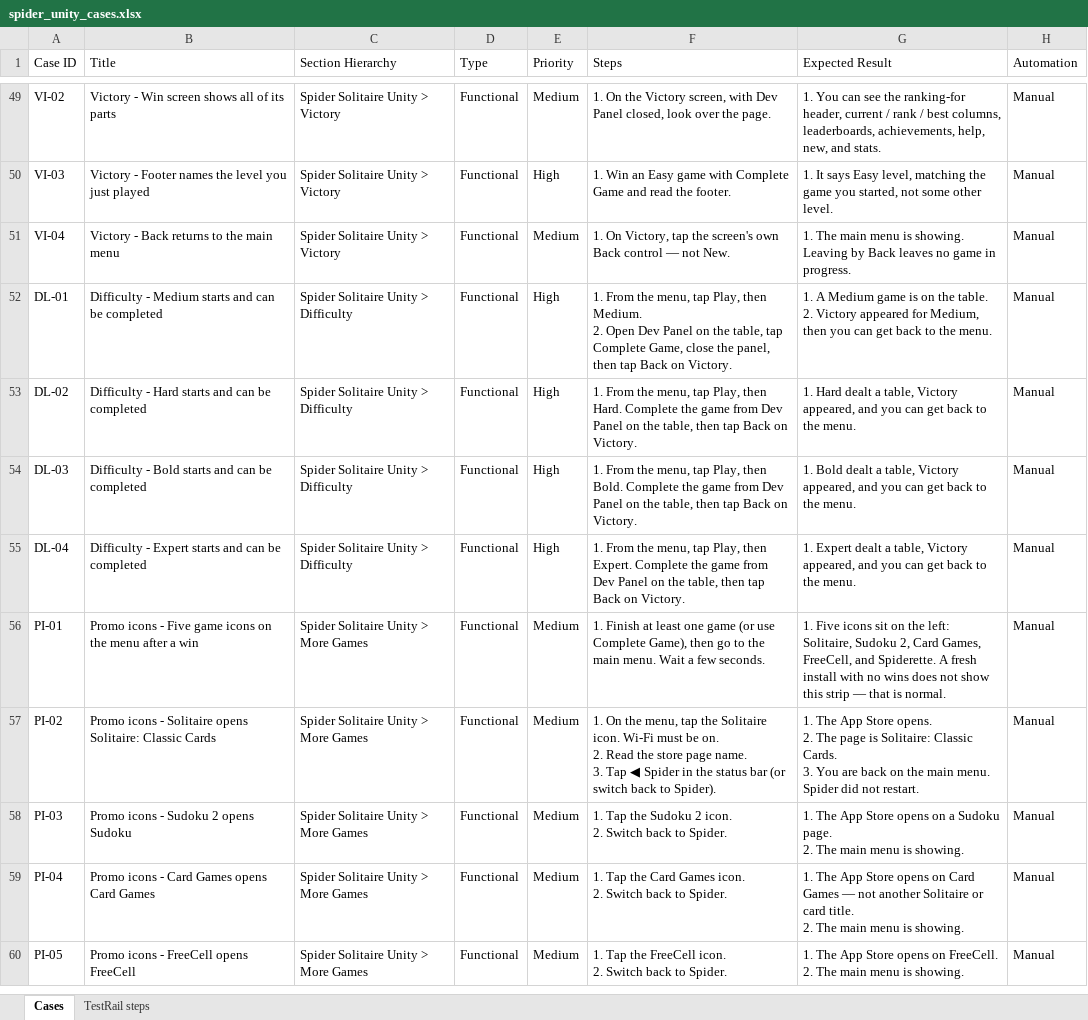
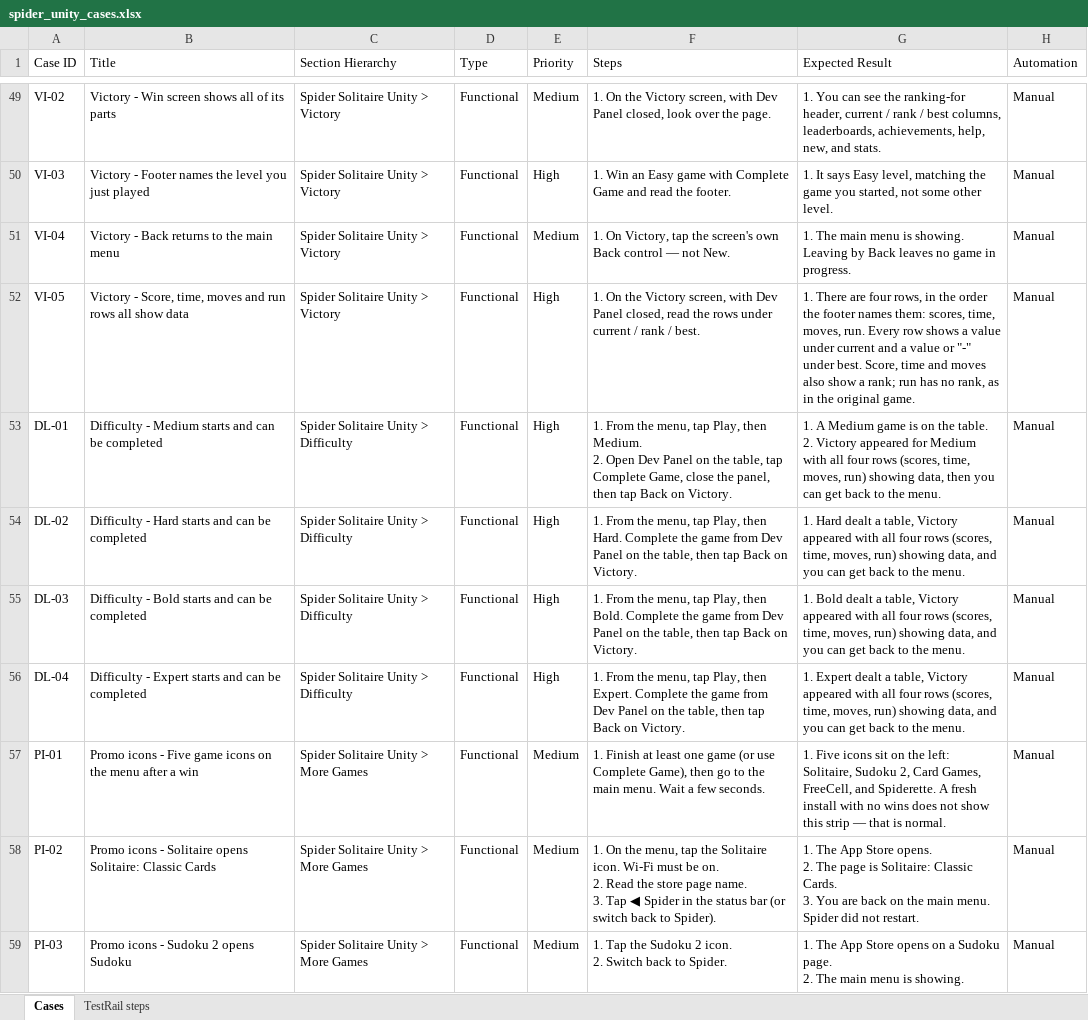
Before and after one commit to Shahab-N-PF/Spider-Solitaire-Automation, an Excel workbook: docs/testrail/spider_unity_cases.xlsx, sheet Cases, drawn as a sheet; only a part is shown, gaps mark what is left out; the shorter side is filled out with more unchanged rows; values as stored, in another font and other column widths than the file's, no borders; addresses are those after the commit; the diff covers the shown part only; the diff names each change by its address in the sheet, - before the commit and + after, or states it on an @@ line.

```diff
--- a/docs/testrail/spider_unity_cases.xlsx (sheet Cases)
+++ b/docs/testrail/spider_unity_cases.xlsx (sheet Cases)
+row 52: VI-05 | Victory - Score, time, moves and run rows all show data | Spider Solitaire Unity > Victory | Functional | High | 1. On the Victory screen, with Dev Panel closed, read the rows under current / rank / best. | 1. There are four rows, in the order the footer names them: scores, time, moves, run. Every row shows a value under current and a value or "-" under best. Score, time and moves also show a rank; run has no rank, as in the original game. | Manual
-G53 (Expected Result): …appeared for Medium, then you…
+G53 (Expected Result): …appeared for Medium with all four rows (scores, time, moves, run) showing data, then you…
-G54 (Expected Result): …table, Victory appeared, and you…
+G54 (Expected Result): …table, Victory appeared with all four rows (scores, time, moves, run) showing data, and you…
-G55 (Expected Result): …table, Victory appeared, and you…
+G55 (Expected Result): …table, Victory appeared with all four rows (scores, time, moves, run) showing data, and you…
-G56 (Expected Result): …table, Victory appeared, and you…
+G56 (Expected Result): …table, Victory appeared with all four rows (scores, time, moves, run) showing data, and you…
```
Also changed, not shown: 3 added rows and 27 edited cells elsewhere in this sheet, sheet TestRail steps, 35 other files.
